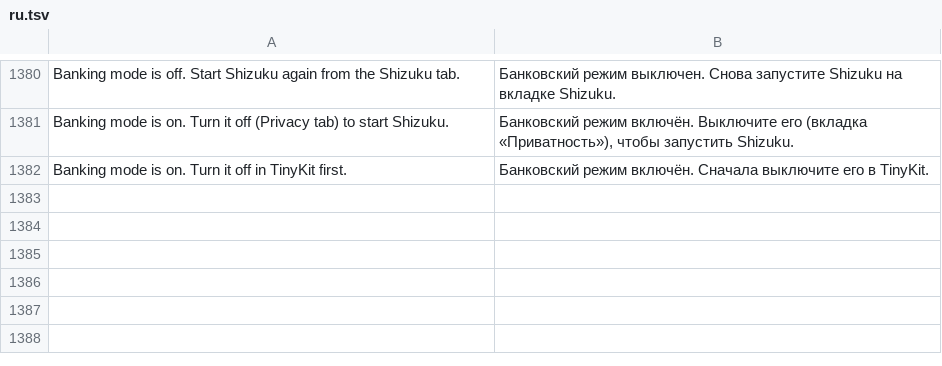
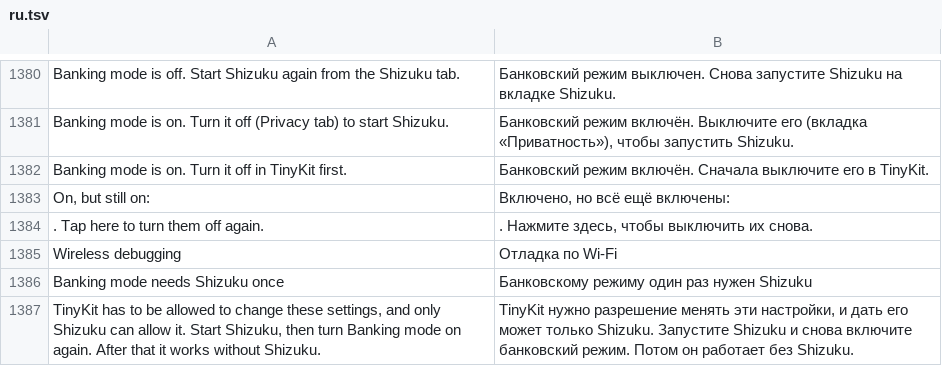
Before and after one commit to Order52/tinykit, a TSV file: app/src/main/assets/i18n/ru.tsv, drawn as a sheet; only a part is shown, gaps mark what is left out.

```diff
--- a/app/src/main/assets/i18n/ru.tsv
+++ b/app/src/main/assets/i18n/ru.tsv
@@ -1382 +1382,6 @@ Banking mode is on. Turn it off (Privacy tab) to start Shizuku.	Банковск
 Banking mode is on. Turn it off in TinyKit first.	Банковский режим включён. Сначала выключите его в TinyKit.
+On, but still on: 	Включено, но всё ещё включены:
+. Tap here to turn them off again.	. Нажмите здесь, чтобы выключить их снова.
+Wireless debugging	Отладка по Wi-Fi
+Banking mode needs Shizuku once	Банковскому режиму один раз нужен Shizuku
+TinyKit has to be allowed to change these settings, and only Shizuku can allow it. Start Shizuku, then turn Banking mode on again. After that it works without Shizuku.	TinyKit нужно разрешение менять эти настройки, и дать его может только Shizuku. Запустите Shizuku и снова включите банковский режим. Потом он работает без Shizuku.
```
Also changed, not shown: app/src/main/assets/i18n/es.tsv, 3 other files.
